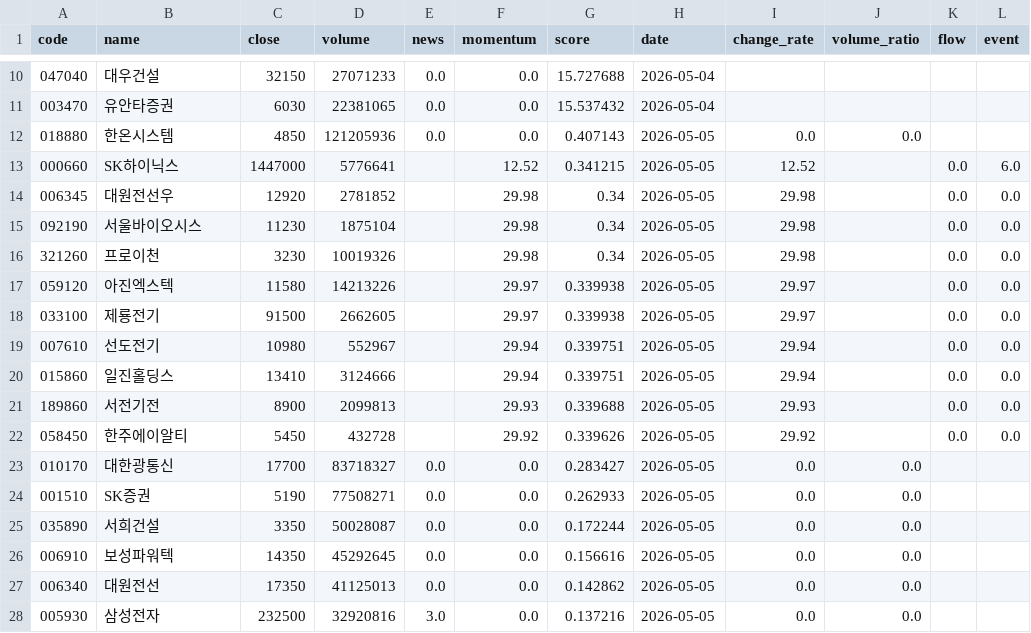
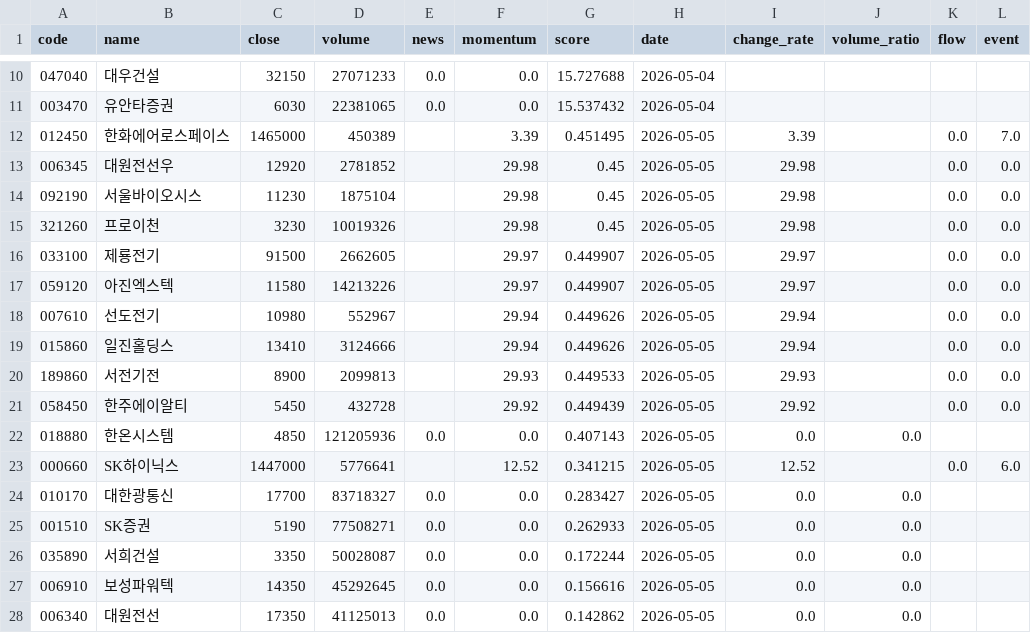
Before and after one commit to stanleyim/choonsimi, a CSV file: api/_private/history.csv, drawn as a sheet; only a part is shown, gaps mark what is left out; the shorter side is filled out with more unchanged rows; removed rows and columns are numbered as before the commit, all else as after; the diff names each change by its address in the sheet, - before the commit and + after, or states it on an @@ line.

```diff
--- a/api/_private/history.csv
+++ b/api/_private/history.csv
+row 12: 012450 | 한화에어로스페이스 | 1465000 | 450389 |  | 3.39 | 0.451495 | 2026-05-05 | 3.39 |  | 0.0 | 7.0
+row 13: 006345 | 대원전선우 | 12920 | 2781852 |  | 29.98 | 0.45 | 2026-05-05 | 29.98 |  | 0.0 | 0.0
+row 14: 092190 | 서울바이오시스 | 11230 | 1875104 |  | 29.98 | 0.45 | 2026-05-05 | 29.98 |  | 0.0 | 0.0
+row 15: 321260 | 프로이천 | 3230 | 10019326 |  | 29.98 | 0.45 | 2026-05-05 | 29.98 |  | 0.0 | 0.0
+row 16: 033100 | 제룡전기 | 91500 | 2662605 |  | 29.97 | 0.449907 | 2026-05-05 | 29.97 |  | 0.0 | 0.0
+row 17: 059120 | 아진엑스텍 | 11580 | 14213226 |  | 29.97 | 0.449907 | 2026-05-05 | 29.97 |  | 0.0 | 0.0
+row 18: 007610 | 선도전기 | 10980 | 552967 |  | 29.94 | 0.449626 | 2026-05-05 | 29.94 |  | 0.0 | 0.0
+row 19: 015860 | 일진홀딩스 | 13410 | 3124666 |  | 29.94 | 0.449626 | 2026-05-05 | 29.94 |  | 0.0 | 0.0
+row 20: 189860 | 서전기전 | 8900 | 2099813 |  | 29.93 | 0.449533 | 2026-05-05 | 29.93 |  | 0.0 | 0.0
+row 21: 058450 | 한주에이알티 | 5450 | 432728 |  | 29.92 | 0.449439 | 2026-05-05 | 29.92 |  | 0.0 | 0.0
-row 14: 006345 | 대원전선우 | 12920 | 2781852 |  | 29.98 | 0.34 | 2026-05-05 | 29.98 |  | 0.0 | 0.0
-row 15: 092190 | 서울바이오시스 | 11230 | 1875104 |  | 29.98 | 0.34 | 2026-05-05 | 29.98 |  | 0.0 | 0.0
-row 16: 321260 | 프로이천 | 3230 | 10019326 |  | 29.98 | 0.34 | 2026-05-05 | 29.98 |  | 0.0 | 0.0
-row 17: 059120 | 아진엑스텍 | 11580 | 14213226 |  | 29.97 | 0.339938 | 2026-05-05 | 29.97 |  | 0.0 | 0.0
-row 18: 033100 | 제룡전기 | 91500 | 2662605 |  | 29.97 | 0.339938 | 2026-05-05 | 29.97 |  | 0.0 | 0.0
-row 19: 007610 | 선도전기 | 10980 | 552967 |  | 29.94 | 0.339751 | 2026-05-05 | 29.94 |  | 0.0 | 0.0
-row 20: 015860 | 일진홀딩스 | 13410 | 3124666 |  | 29.94 | 0.339751 | 2026-05-05 | 29.94 |  | 0.0 | 0.0
-row 21: 189860 | 서전기전 | 8900 | 2099813 |  | 29.93 | 0.339688 | 2026-05-05 | 29.93 |  | 0.0 | 0.0
-row 22: 058450 | 한주에이알티 | 5450 | 432728 |  | 29.92 | 0.339626 | 2026-05-05 | 29.92 |  | 0.0 | 0.0
```
Also changed, not shown: 1 other file.
